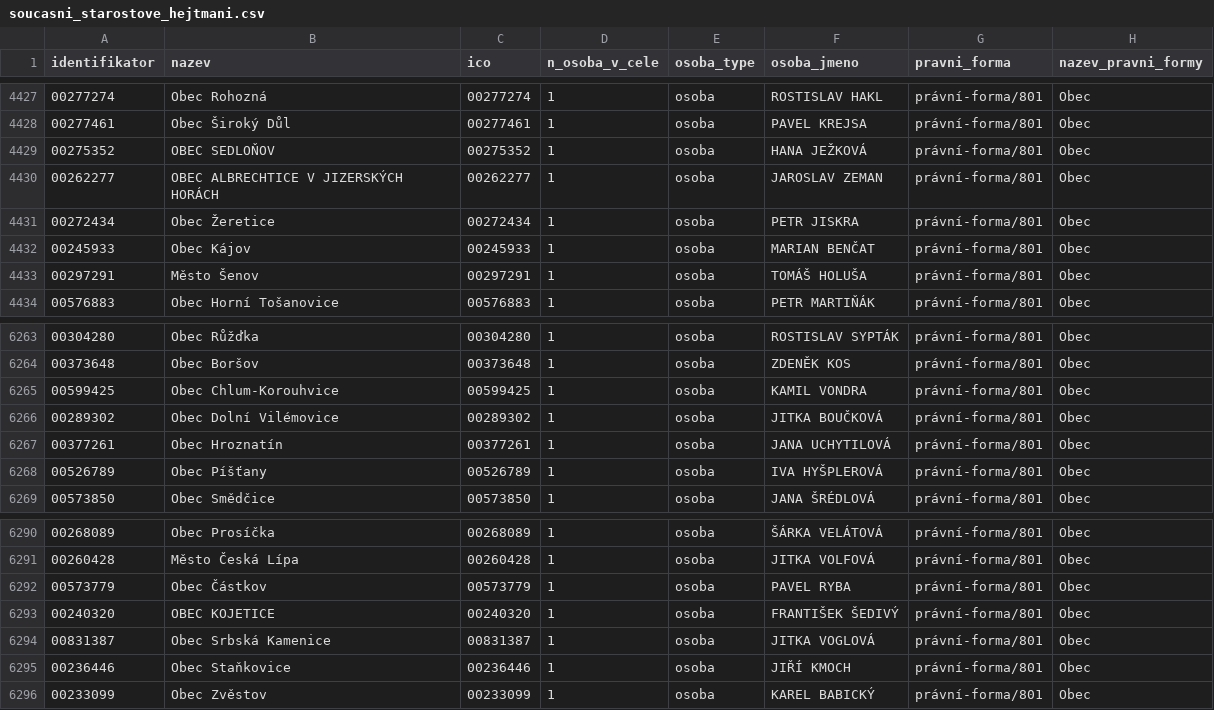
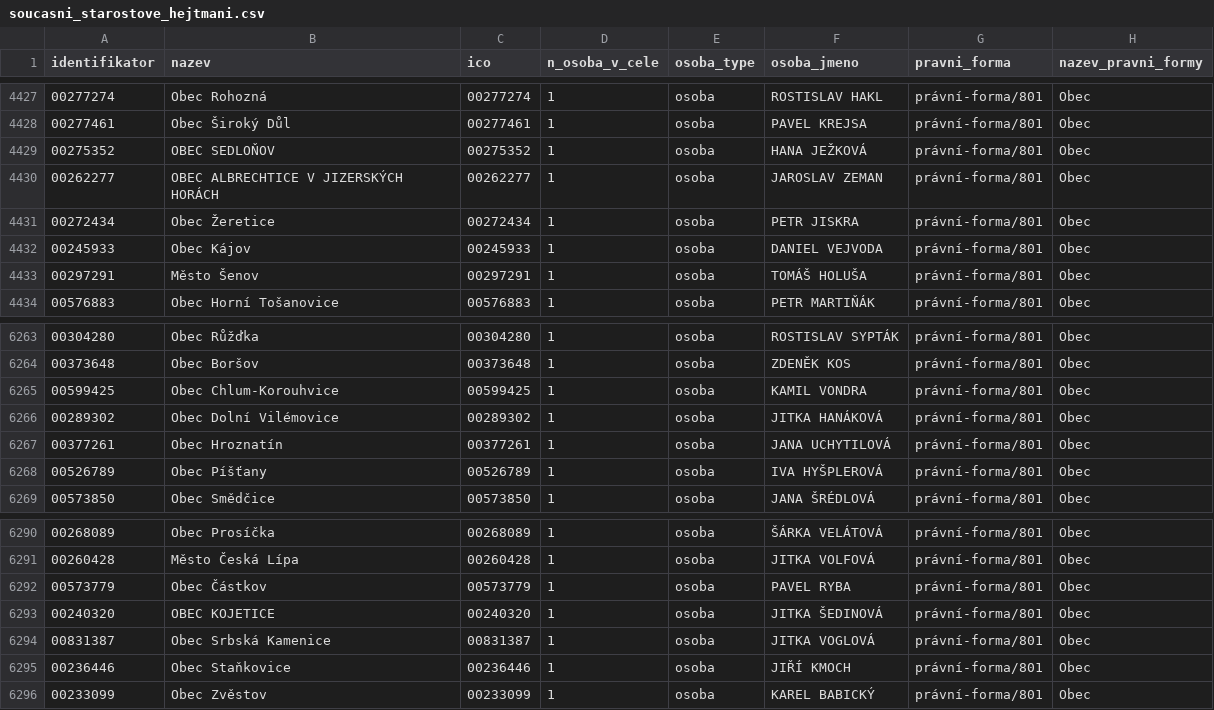
Before and after one commit to skvrnami/mayors2, a CSV file: output/soucasni_starostove_hejtmani.csv, drawn as a sheet; only a part is shown, gaps mark what is left out; the diff covers the shown part only.

```diff
--- a/output/soucasni_starostove_hejtmani.csv
+++ b/output/soucasni_starostove_hejtmani.csv
@@ -4431,3 +4431,3 @@
 "00272434","Obec Žeretice","00272434",1,"osoba","PETR JISKRA","právní-forma/801","Obec"
-"00245933","Obec Kájov","00245933",1,"osoba","MARIAN BENČAT","právní-forma/801","Obec"
+"00245933","Obec Kájov","00245933",1,"osoba","DANIEL VEJVODA","právní-forma/801","Obec"
 "00297291","Město Šenov","00297291",1,"osoba","TOMÁŠ HOLUŠA","právní-forma/801","Obec"
@@ -6265,3 +6265,3 @@
 "00599425","Obec Chlum-Korouhvice","00599425",1,"osoba","KAMIL VONDRA","právní-forma/801","Obec"
-"00289302","Obec Dolní Vilémovice","00289302",1,"osoba","JITKA BOUČKOVÁ","právní-forma/801","Obec"
+"00289302","Obec Dolní Vilémovice","00289302",1,"osoba","JITKA HANÁKOVÁ","právní-forma/801","Obec"
 "00377261","Obec Hroznatín","00377261",1,"osoba","JANA UCHYTILOVÁ","právní-forma/801","Obec"
@@ -6292,3 +6292,3 @@
 "00573779","Obec Částkov","00573779",1,"osoba","PAVEL RYBA","právní-forma/801","Obec"
-"00240320","OBEC KOJETICE","00240320",1,"osoba","FRANTIŠEK ŠEDIVÝ","právní-forma/801","Obec"
+"00240320","OBEC KOJETICE","00240320",1,"osoba","JITKA ŠEDINOVÁ","právní-forma/801","Obec"
 "00831387","Obec Srbská Kamenice","00831387",1,"osoba","JITKA VOGLOVÁ","právní-forma/801","Obec"
```
Also changed, not shown: 5 edited cells elsewhere in this file, 2 other files.
